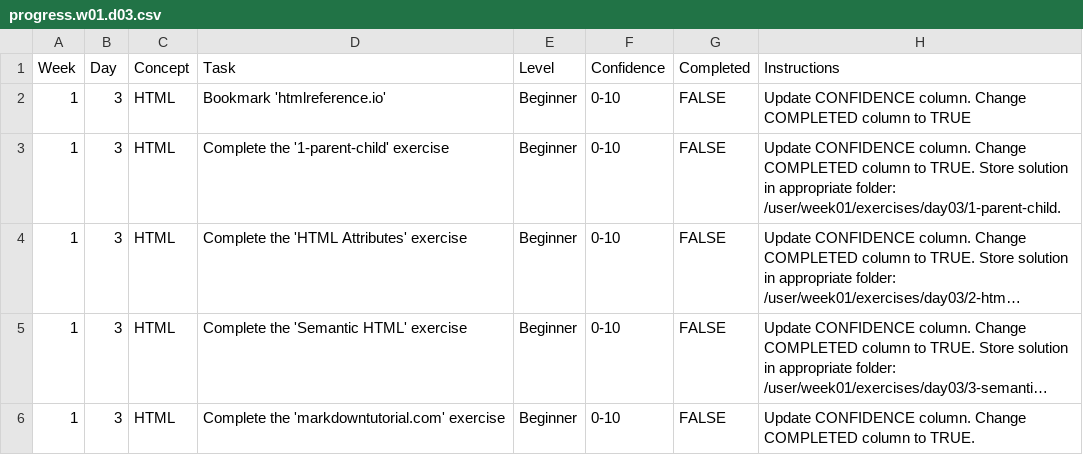
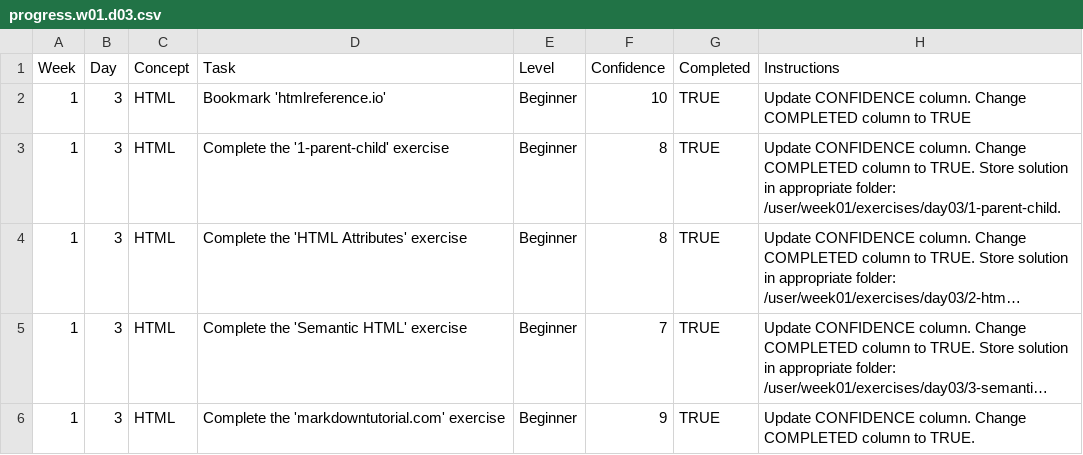
Before and after one commit to atayarda/WDX-180, a CSV file: user/week01/progress/progress.w01.d03.csv, drawn as a sheet; long unchanged cells end in …; the diff names each change by its address in the sheet, - before the commit and + after, or states it on an @@ line.

Commit message:
Updated proggress for week 01 day 03

```diff
--- a/user/week01/progress/progress.w01.d03.csv
+++ b/user/week01/progress/progress.w01.d03.csv
-F2 (Confidence): 0-10
+F2 (Confidence): 10
-G2:G6 (Completed): FALSE
+G2:G6 (Completed): TRUE
-F3:F4 (Confidence): 0-10
+F3:F4 (Confidence): 8
-F5 (Confidence): 0-10
+F5 (Confidence): 7
-F6 (Confidence): 0-10
+F6 (Confidence): 9
```
